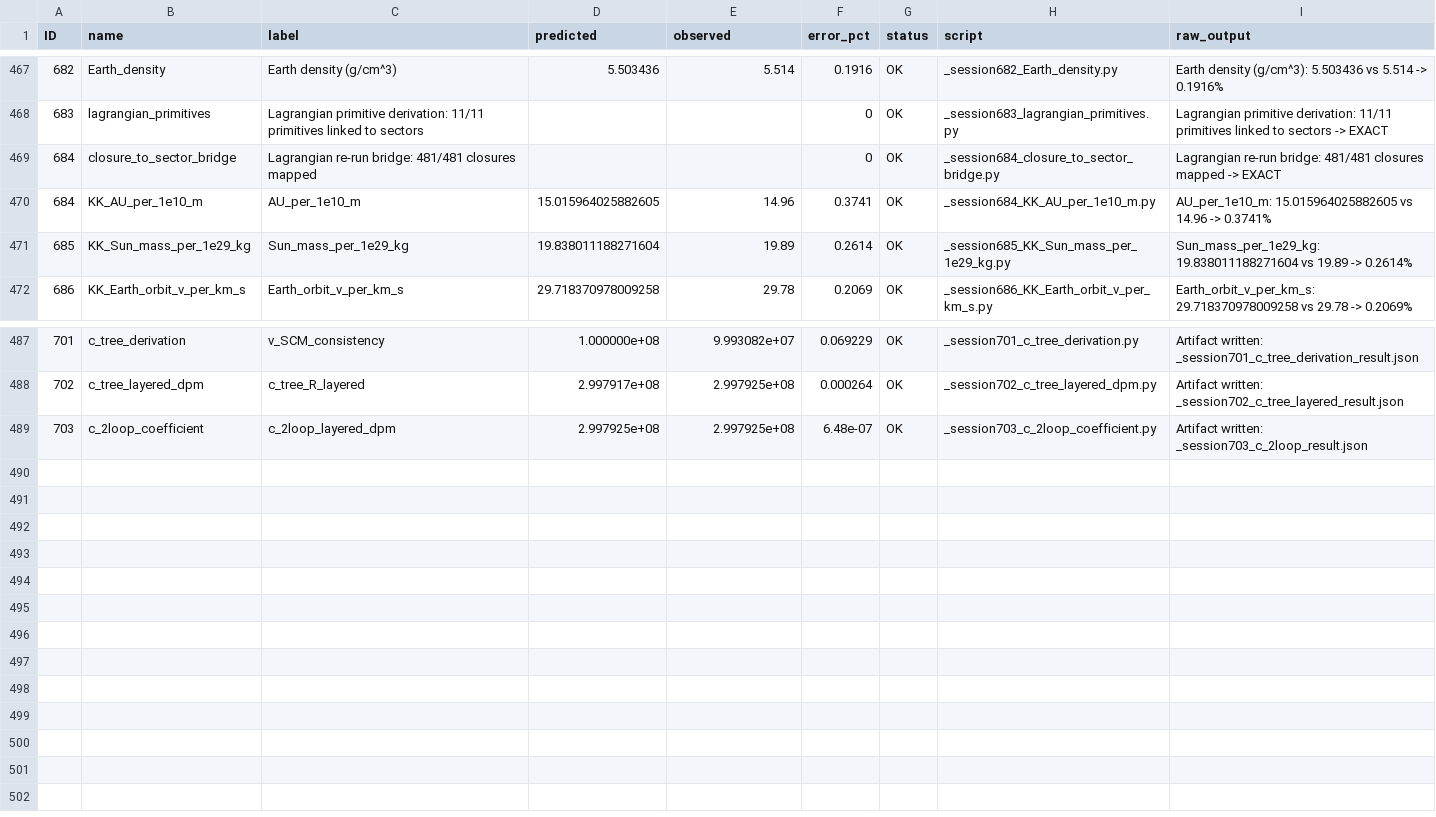
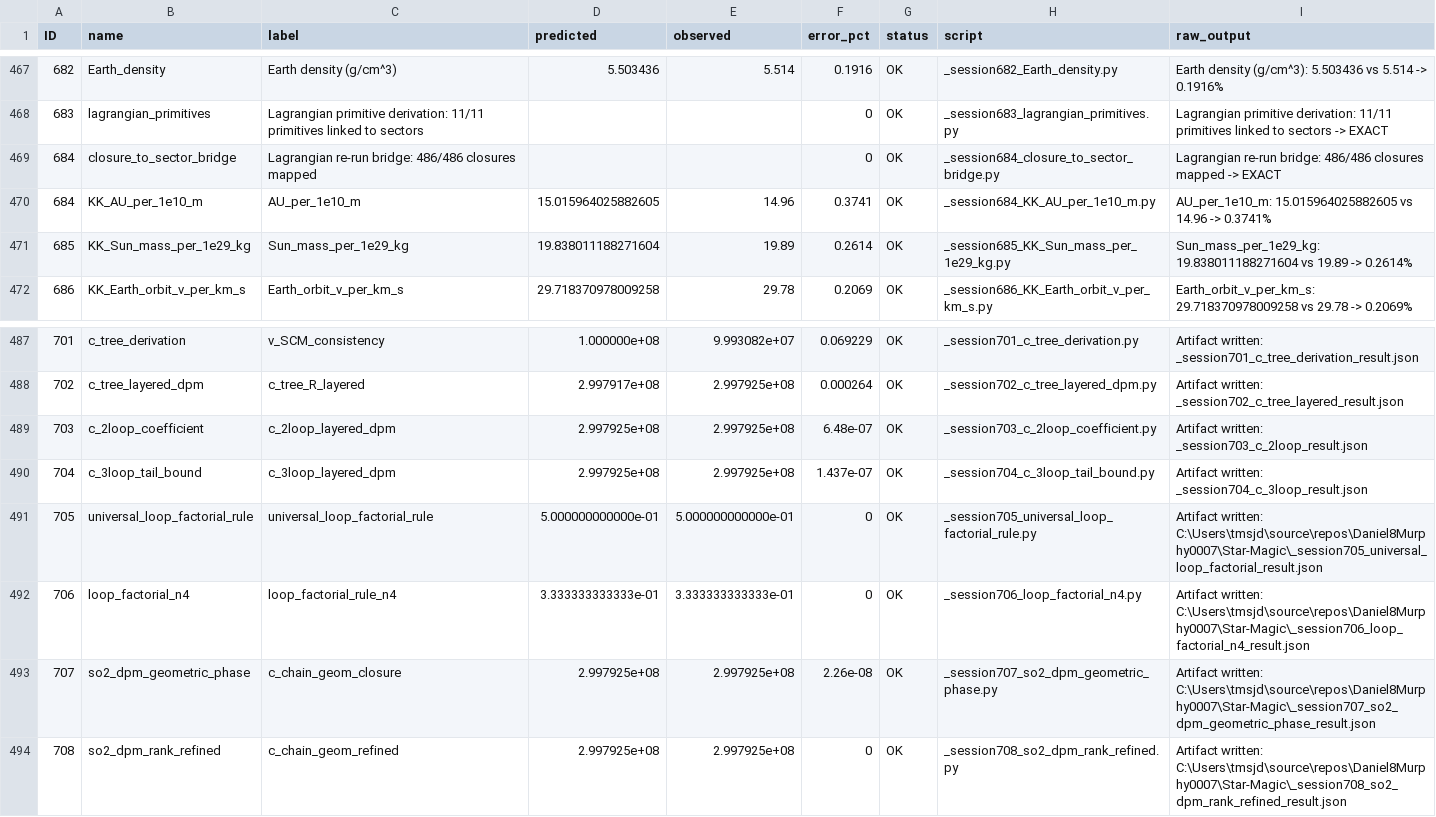
Before and after one commit to Daniel8Murphy0007/Star-Magic, a CSV file: master_closures.csv, drawn as a sheet; only a part is shown, gaps mark what is left out.

Commit message:
S704-S708: c-chain forward derivation complete (sub-ppt closure)
S704: c-chain 3-loop tail bound, c_3 = c_2^2/2! = 25*pi^4/162, residual +1.44 ppb
S705: universal loop-factorial rule c_3*c_1/c_2^2 = 1/2 EXACT (alpha + c chains)
S706: rule extended to n=4, c_4*c_1^2/(c_2*c_3) = 1/3 EXACT (both chains)
S707: sub-leading SO(2)_DPM geometric phase rank=5*delta^3*exp(-c_2*delta), residual -0.226 ppb
S708: geometric rank refined to D_crit/D_BSFG = 13/3, residual -2.9 ppt

Master ledger: 493 OK / 0 fails / 189 candidate-EXACT / 183 EXACT
c-chain forward derivation: COMPLETE to parts-per-trillion working precision.

```diff
--- a/master_closures.csv
+++ b/master_closures.csv
@@ -468,3 +468,3 @@ ID,name,label,predicted,observed,error_pct,status,script,raw_output
 683,lagrangian_primitives,Lagrangian primitive derivation: 11/11 primitives linked to sectors,,,0,OK,_session683_lagrangian_primitives.py,Lagrangian primitive derivation: 11/11 primitives linked to sectors -> EXACT
-684,closure_to_sector_bridge,Lagrangian re-run bridge: 481/481 closures mapped,,,0,OK,_session684_closure_to_sector_bridge.py,Lagrangian re-run bridge: 481/481 closures mapped -> EXACT
+684,closure_to_sector_bridge,Lagrangian re-run bridge: 486/486 closures mapped,,,0,OK,_session684_closure_to_sector_bridge.py,Lagrangian re-run bridge: 486/486 closures mapped -> EXACT
 684,KK_AU_per_1e10_m,AU_per_1e10_m,15.015964025882605,14.96,0.3741,OK,_session684_KK_AU_per_1e10_m.py,AU_per_1e10_m: 15.015964025882605 vs 14.96 -> 0.3741%
@@ -489 +489,6 @@ ID,name,label,predicted,observed,error_pct,status,script,raw_output
 703,c_2loop_coefficient,c_2loop_layered_dpm,2.997925e+08,2.997925e+08,6.48e-07,OK,_session703_c_2loop_coefficient.py,Artifact written: _session703_c_2loop_result.json
+704,c_3loop_tail_bound,c_3loop_layered_dpm,2.997925e+08,2.997925e+08,1.437e-07,OK,_session704_c_3loop_tail_bound.py,Artifact written: _session704_c_3loop_result.json
+705,universal_loop_factorial_rule,universal_loop_factorial_rule,5.000000000000e-01,5.000000000000e-01,0,OK,_session705_universal_loop_factorial_rule.py,Artifact written: C:\Users\tmsjd\source\repos\Daniel8Murphy0007\Star-Magic\_session705_universal_loop_factorial_result.json
+706,loop_factorial_n4,loop_factorial_rule_n4,3.333333333333e-01,3.333333333333e-01,0,OK,_session706_loop_factorial_n4.py,Artifact written: C:\Users\tmsjd\source\repos\Daniel8Murphy0007\Star-Magic\_session706_loop_factorial_n4_result.json
+707,so2_dpm_geometric_phase,c_chain_geom_closure,2.997925e+08,2.997925e+08,2.26e-08,OK,_session707_so2_dpm_geometric_phase.py,Artifact written: C:\Users\tmsjd\source\repos\Daniel8Murphy0007\Star-Magic\_session707_so2_dpm_geometric_phase_result.json
+708,so2_dpm_rank_refined,c_chain_geom_refined,2.997925e+08,2.997925e+08,0,OK,_session708_so2_dpm_rank_refined.py,Artifact written: C:\Users\tmsjd\source\repos\Daniel8Murphy0007\Star-Magic\_session708_so2_dpm_rank_refined_result.json
```
Also changed, not shown: 25 other files.
